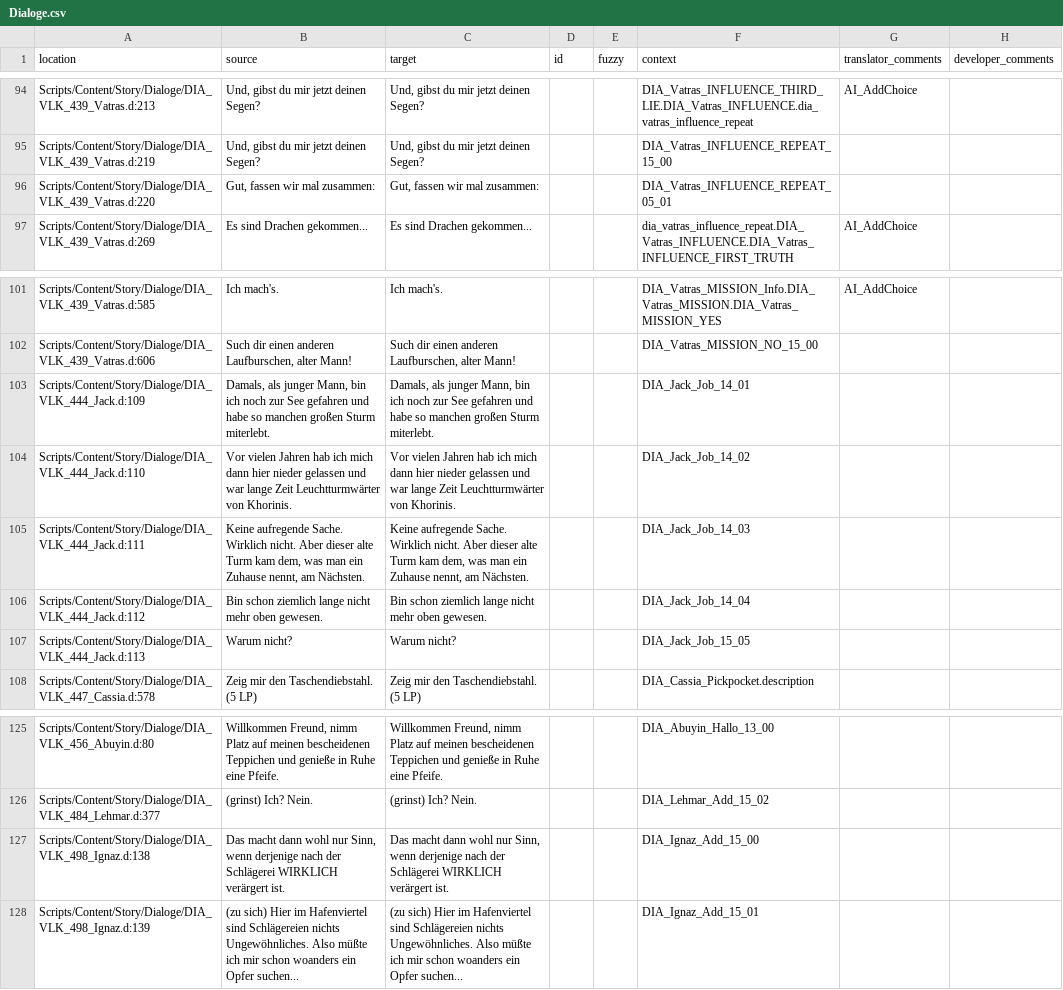
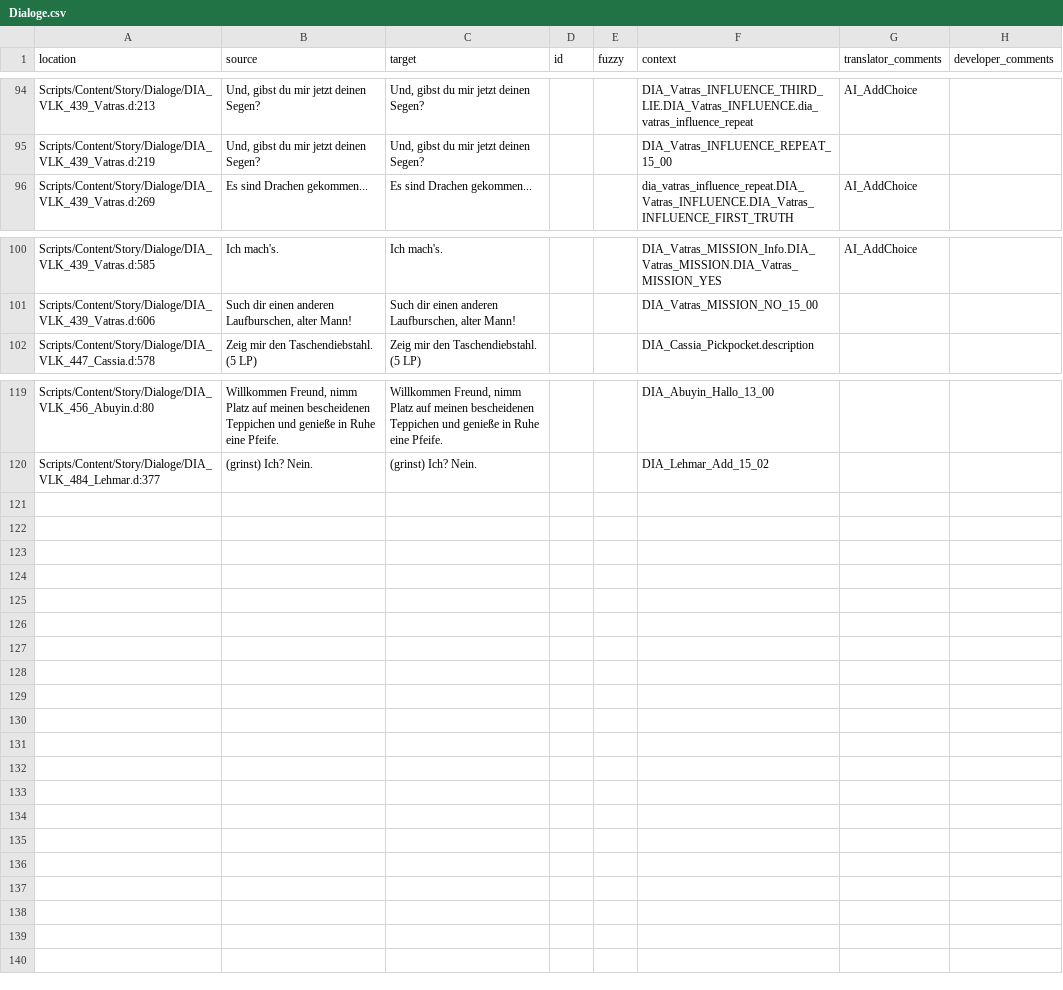
Before and after one commit to VaanaCZ/Gothic-2-vanilla-localization, a CSV file: .translations/de/Dialoge.csv, drawn as a sheet; only a part is shown, gaps mark what is left out.

```diff
--- a/.translations/de/Dialoge.csv
+++ b/.translations/de/Dialoge.csv
@@ -95,3 +95,2 @@
 "Scripts/Content/Story/Dialoge/DIA_VLK_439_Vatras.d:219","Und, gibst du mir jetzt deinen Segen?","Und, gibst du mir jetzt deinen Segen?","","","DIA_Vatras_INFLUENCE_REPEAT_15_00","",""
-"Scripts/Content/Story/Dialoge/DIA_VLK_439_Vatras.d:220","Gut, fassen wir mal zusammen:","Gut, fassen wir mal zusammen:","","","DIA_Vatras_INFLUENCE_REPEAT_05_01","",""
 "Scripts/Content/Story/Dialoge/DIA_VLK_439_Vatras.d:269","Es sind Drachen gekommen... ","Es sind Drachen gekommen... ","","","dia_vatras_influence_repeat.DIA_Vatras_INFLUENCE.DIA_Vatras_INFLUENCE_FIRST_TRUTH","AI_AddChoice",""
@@ -102,7 +101,2 @@
 "Scripts/Content/Story/Dialoge/DIA_VLK_439_Vatras.d:606","Such dir einen anderen Laufburschen, alter Mann!","Such dir einen anderen Laufburschen, alter Mann!","","","DIA_Vatras_MISSION_NO_15_00","",""
-"Scripts/Content/Story/Dialoge/DIA_VLK_444_Jack.d:109","Damals, als junger Mann, bin ich noch zur See gefahren und habe so manchen großen Sturm miterlebt.","Damals, als junger Mann, bin ich noch zur See gefahren und habe so manchen großen Sturm miterlebt.","","","DIA_Jack_Job_14_01","",""
-"Scripts/Content/Story/Dialoge/DIA_VLK_444_Jack.d:110","Vor vielen Jahren hab ich mich dann hier nieder gelassen und war lange Zeit Leuchtturmwärter von Khorinis.","Vor vielen Jahren hab ich mich dann hier nieder gelassen und war lange Zeit Leuchtturmwärter von Khorinis.","","","DIA_Jack_Job_14_02","",""
-"Scripts/Content/Story/Dialoge/DIA_VLK_444_Jack.d:111","Keine aufregende Sache. Wirklich nicht. Aber dieser alte Turm kam dem, was man ein Zuhause nennt, am Nächsten.","Keine aufregende Sache. Wirklich nicht. Aber dieser alte Turm kam dem, was man ein Zuhause nennt, am Nächsten.","","","DIA_Jack_Job_14_03","",""
-"Scripts/Content/Story/Dialoge/DIA_VLK_444_Jack.d:112","Bin schon ziemlich lange nicht mehr oben gewesen.","Bin schon ziemlich lange nicht mehr oben gewesen.","","","DIA_Jack_Job_14_04","",""
-"Scripts/Content/Story/Dialoge/DIA_VLK_444_Jack.d:113","Warum nicht?","Warum nicht?","","","DIA_Jack_Job_15_05","",""
 "Scripts/Content/Story/Dialoge/DIA_VLK_447_Cassia.d:578","Zeig mir den Taschendiebstahl. (5 LP)","Zeig mir den Taschendiebstahl. (5 LP)","","","DIA_Cassia_Pickpocket.description","",""
@@ -126,3 +120 @@
 "Scripts/Content/Story/Dialoge/DIA_VLK_484_Lehmar.d:377","(grinst) Ich? Nein.","(grinst) Ich? Nein.","","","DIA_Lehmar_Add_15_02","",""
-"Scripts/Content/Story/Dialoge/DIA_VLK_498_Ignaz.d:138","Das macht dann wohl nur Sinn, wenn derjenige nach der Schlägerei WIRKLICH verärgert ist.","Das macht dann wohl nur Sinn, wenn derjenige nach der Schlägerei WIRKLICH verärgert ist.","","","DIA_Ignaz_Add_15_00","",""
-"Scripts/Content/Story/Dialoge/DIA_VLK_498_Ignaz.d:139","(zu sich) Hier im Hafenviertel sind Schlägereien nichts Ungewöhnliches. Also müßte ich mir schon woanders ein Opfer suchen...","(zu sich) Hier im Hafenviertel sind Schlägereien nichts Ungewöhnliches. Also müßte ich mir schon woanders ein Opfer suchen...","","","DIA_Ignaz_Add_15_01","",""
```
Also changed, not shown: .translations/cs/Dialoge.csv, .translations/en/Dialoge.csv, 5 other files.
